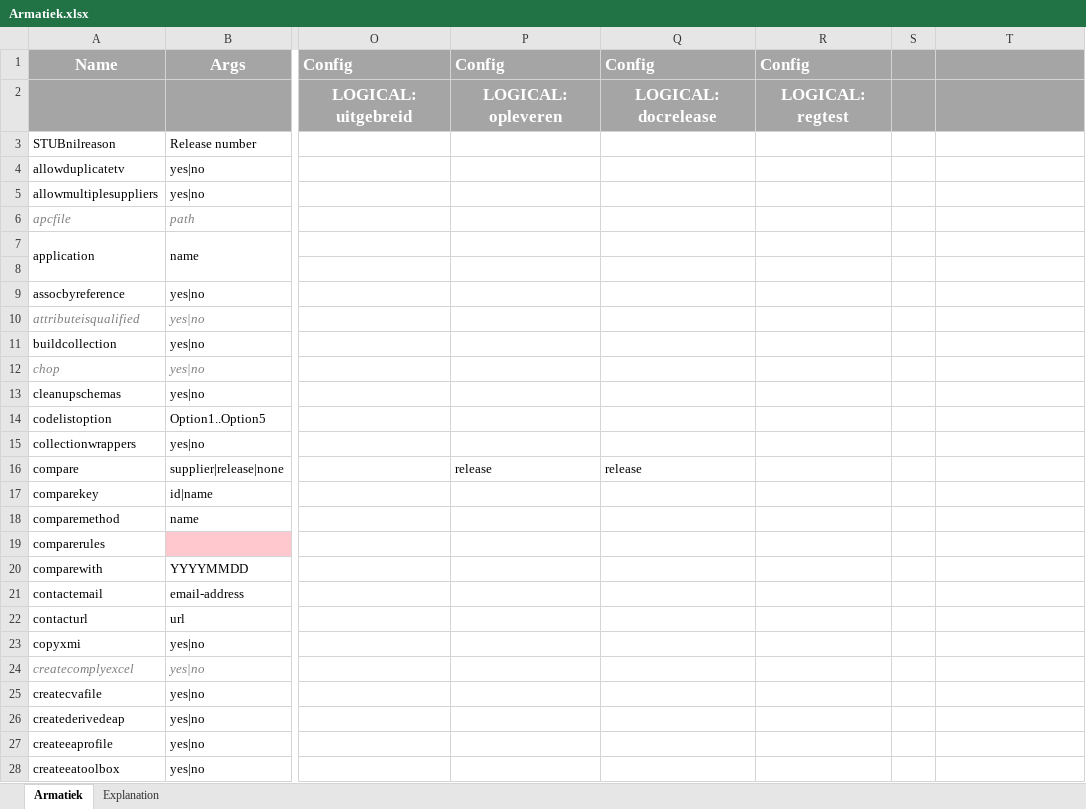
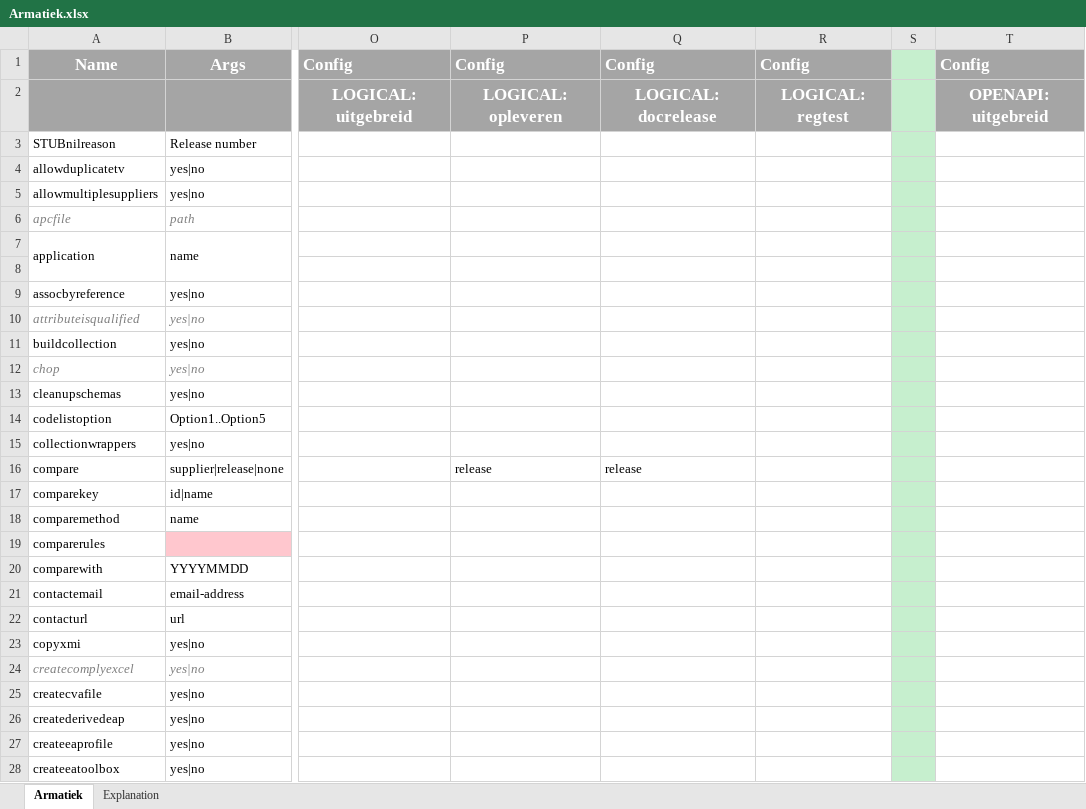
Before and after one commit to Imvertor/Imvertor-Maven, an Excel workbook: src/main/resources/input/Armatiek/props/Armatiek.xlsx, sheet Armatiek, drawn as a sheet; only a part is shown, gaps mark what is left out; values as stored, in another font and other column widths than the file's, no borders; the diff covers the shown part only; the diff names each change by its address in the sheet, - before the commit and + after, or states it on an @@ line.

Commit message:
Armatiek: Metamodel voor OpenAPI toegevoegd.
Dit metamodel kan worden geincludeerd in metamodellen van orhbganisaties
tbv. OpenAPI generatie.

Improvement.

```diff
--- a/src/main/resources/input/Armatiek/props/Armatiek.xlsx (sheet Armatiek)
+++ b/src/main/resources/input/Armatiek/props/Armatiek.xlsx (sheet Armatiek)
-S1:S2 fill: #A5A5A5
+S1:S2 fill: #C6EFCE
-T1: (empty)
+T1: Config
-T2: (empty)
+T2: OPENAPI: uitgebreid
-S3:S28 fill: none
+S3:S28 fill: #C6EFCE
```
Also changed, not shown: 6 edited cells and cell formats elsewhere in this sheet, 5 other files.
